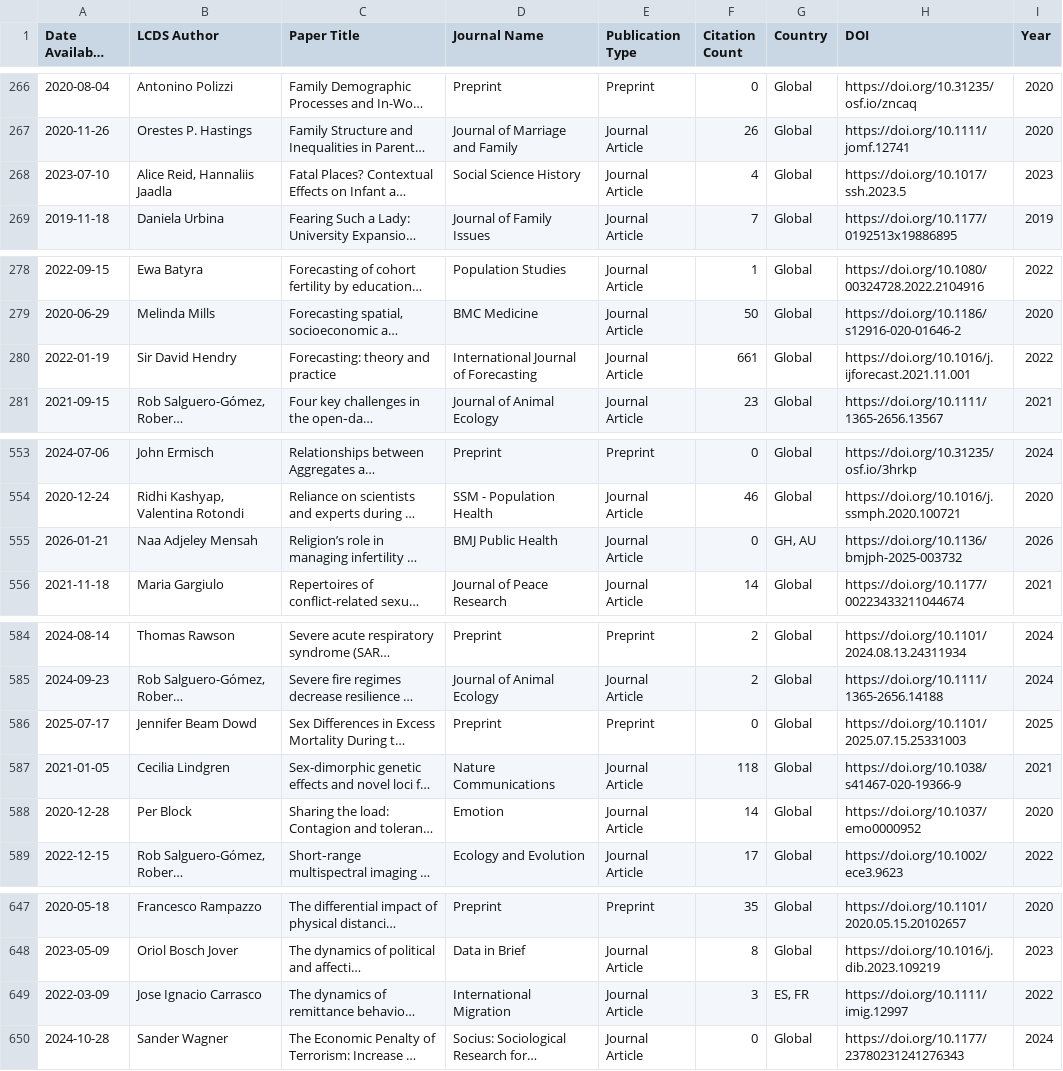
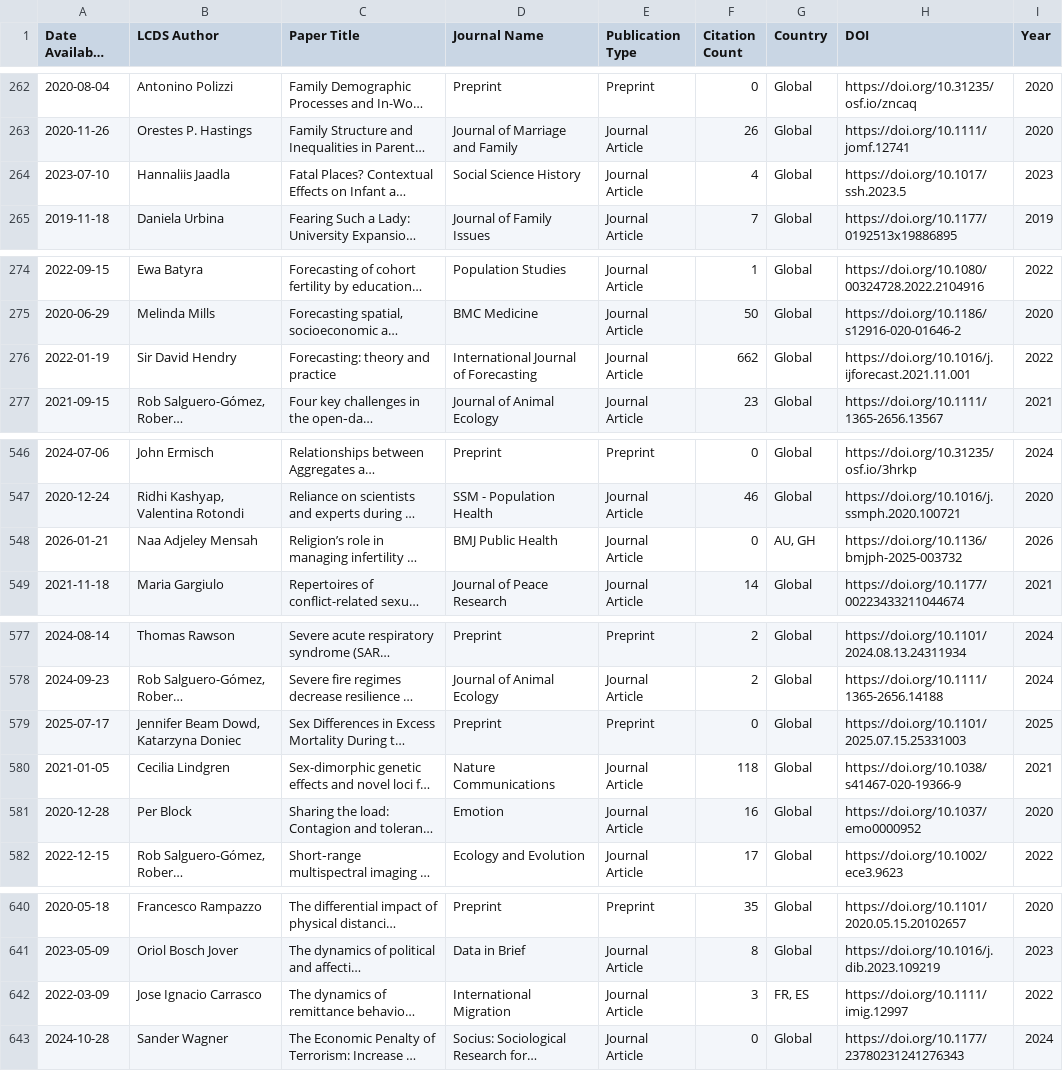
Before and after one commit to shamshxis/lcds-pubstracker, a CSV file: data/lcds_publications.csv, drawn as a sheet; only a part is shown, gaps mark what is left out; long unchanged cells end in …; addresses are those after the commit; the diff covers the shown part only; the diff names each change by its address in the sheet, - before the commit and + after, or states it on an @@ line.

```diff
--- a/data/lcds_publications.csv
+++ b/data/lcds_publications.csv
-B264 (LCDS Author): Alice Reid, Hannaliis Jaadla
+B264 (LCDS Author): Hannaliis Jaadla
-F276 (Citation Count): 661
+F276 (Citation Count): 662
-G548 (Country): GH, AU
+G548 (Country): AU, GH
-B579 (LCDS Author): Jennifer Beam Dowd
+B579 (LCDS Author): Jennifer Beam Dowd, Katarzyna Doniec
-F581 (Citation Count): 14
+F581 (Citation Count): 16
-G642 (Country): ES, FR
+G642 (Country): FR, ES
```
Also changed, not shown: 2 added rows, 9 removed rows and 2 edited cells elsewhere in this file.
